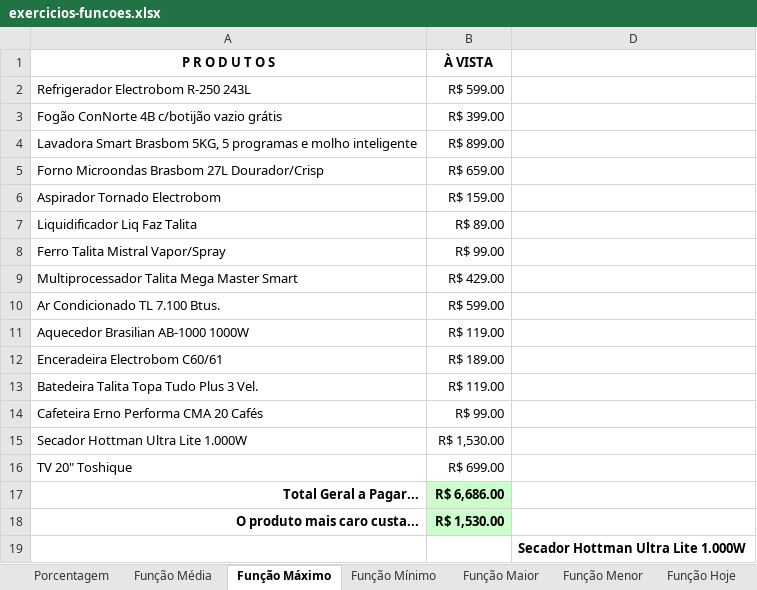
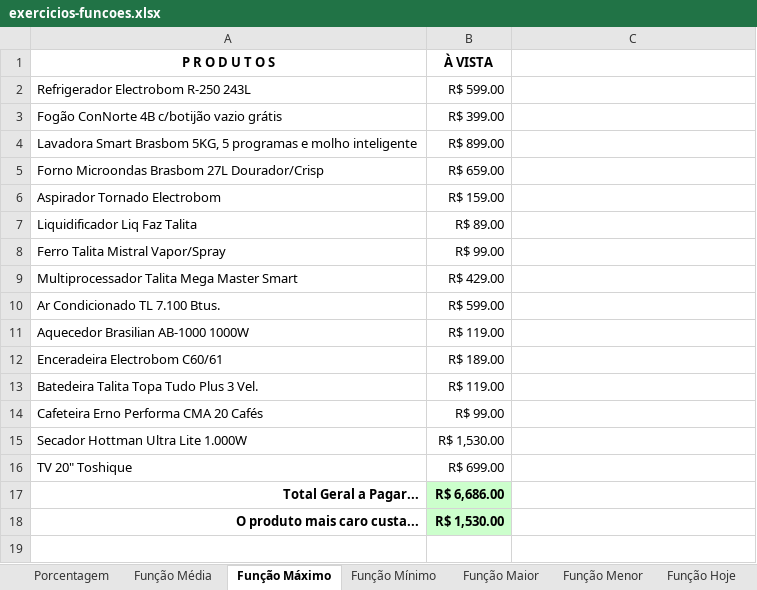
Before and after one commit to BeaGabriela/SOP, an Excel workbook: Excel/exercicios-funcoes.xlsx, sheet Função Máximo, drawn as a sheet; values as stored, in another font and other column widths than the file's, no borders; the diff names each change by its address in the sheet, - before the commit and + after, or states it on an @@ line.

```diff
--- a/Excel/exercicios-funcoes.xlsx (sheet Função Máximo)
+++ b/Excel/exercicios-funcoes.xlsx (sheet Função Máximo)
-row 19:  |  | Secador Hottman Ultra Lite 1.000W
```
Also changed, not shown: sheet Função Hoje, sheet Diversos, Excel/exercicios-graficos.xlsx, 12 other files.
